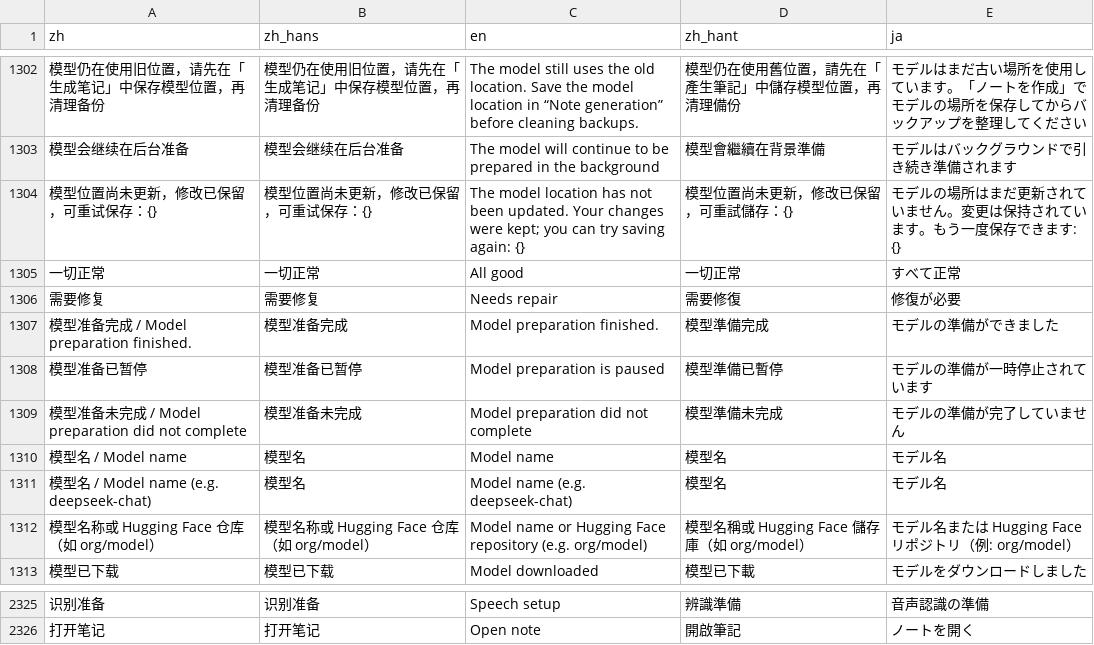
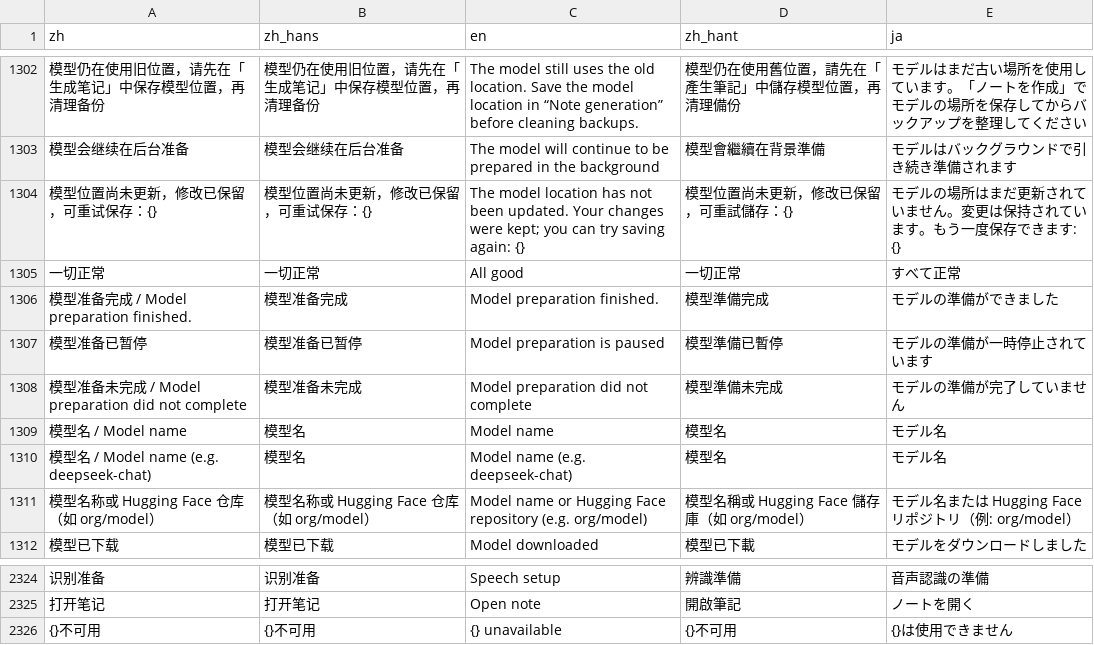
Before and after one commit to mizorewww/course2md, a TSV file: i18n/catalog.tsv, drawn as a sheet; only a part is shown, gaps mark what is left out; removed rows and columns are numbered as before the commit, all else as after; the diff names each change by its address in the sheet, - before the commit and + after, or states it on an @@ line.

```diff
--- a/i18n/catalog.tsv
+++ b/i18n/catalog.tsv
-row 1306: 需要修复 | 需要修复 | Needs repair | 需要修復 | 修復が必要
+row 2326: {}不可用 | {}不可用 | {} unavailable | {}不可用 | {}は使用できません
```
Also changed, not shown: 1 other file.
